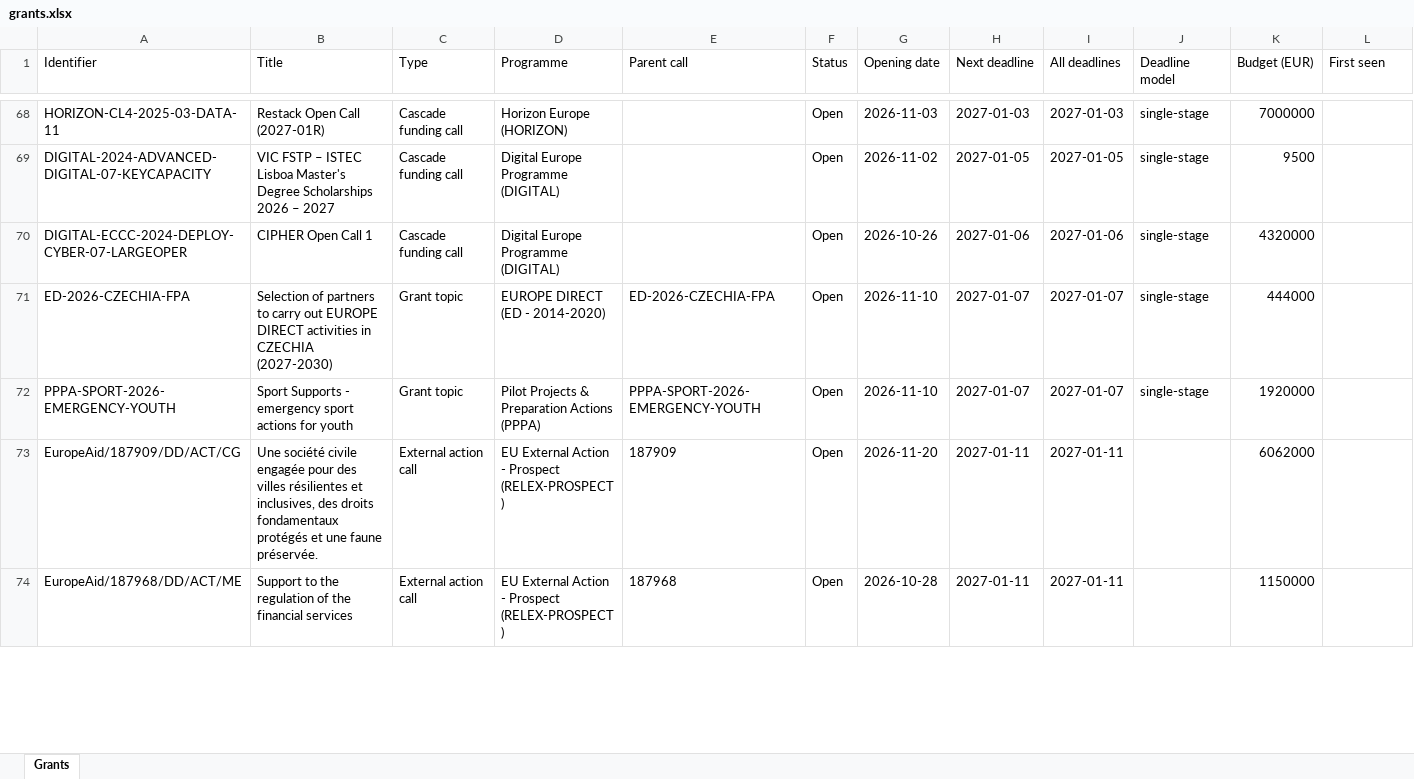
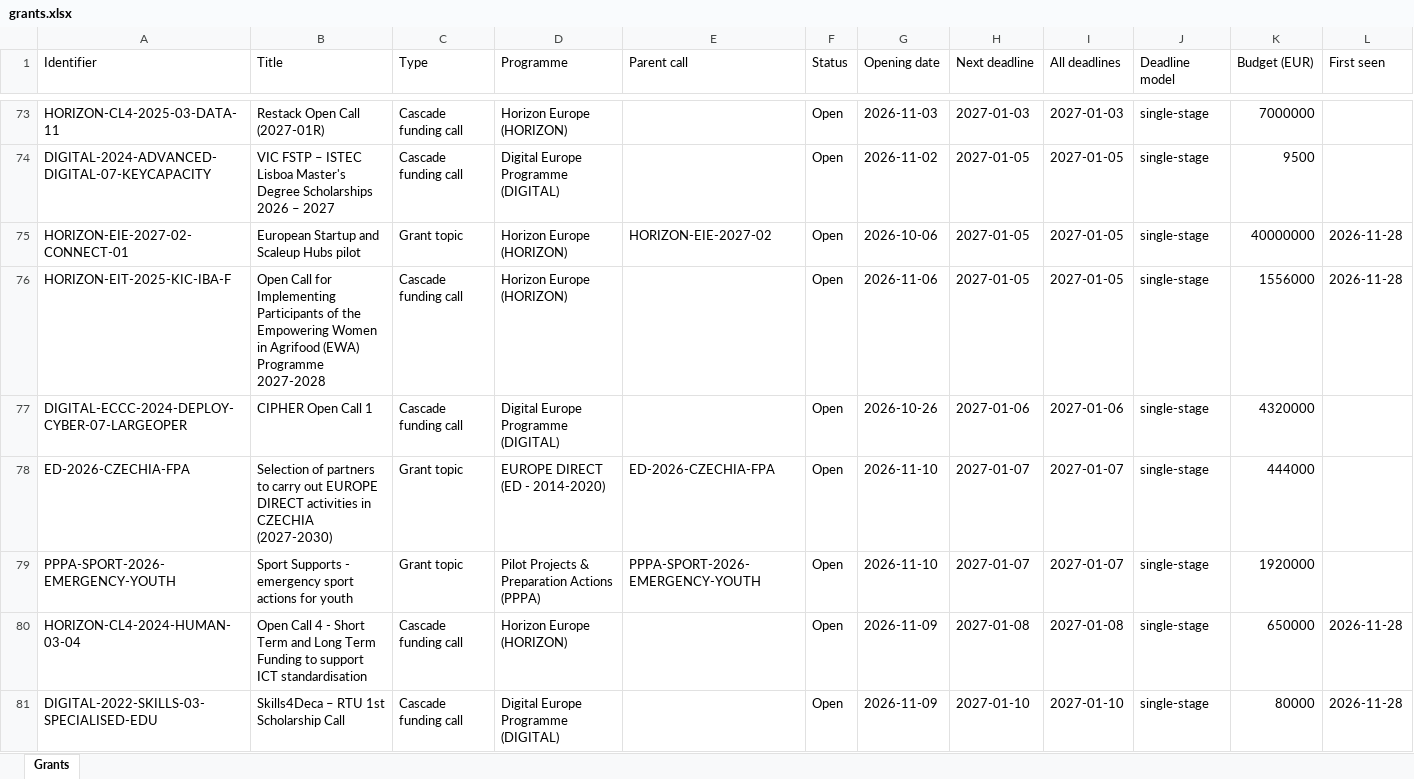
Before and after one commit to shivanshfv/eucommissiongrantsearch, an Excel workbook: docs/data/grants.xlsx, sheet Grants, drawn as a sheet; only a part is shown, gaps mark what is left out; the shorter side is filled out with more unchanged rows; values as stored, in another font and other column widths than the file's, no borders; rows hold the shown columns only; the diff covers the shown part only; the diff names each change by its address in the sheet, - before the commit and + after, or states it on an @@ line.

```diff
--- a/docs/data/grants.xlsx (sheet Grants)
+++ b/docs/data/grants.xlsx (sheet Grants)
+row 75: HORIZON-EIE-2027-02-CONNECT-01 | European Startup and Scaleup Hubs pilot | Grant topic | Horizon Europe (HORIZON) | HORIZON-EIE-2027-02 | Open | 2026-10-06 | 2027-01-05 | 2027-01-05 | single-stage | 40000000 | 2026-11-28
+row 76: HORIZON-EIT-2025-KIC-IBA-F | Open Call for Implementing Participants of the Empowering Women in Agrifood (EWA) Programme 2027-2028 | Cascade funding call | Horizon Europe (HORIZON) |  | Open | 2026-11-06 | 2027-01-05 | 2027-01-05 | single-stage | 1556000 | 2026-11-28
+row 80: HORIZON-CL4-2024-HUMAN-03-04 | Open Call 4 - Short Term and Long Term Funding to support ICT standardisation | Cascade funding call | Horizon Europe (HORIZON) |  | Open | 2026-11-09 | 2027-01-08 | 2027-01-08 | single-stage | 650000 | 2026-11-28
+row 81: DIGITAL-2022-SKILLS-03-SPECIALISED-EDU | Skills4Deca – RTU 1st Scholarship Call | Cascade funding call | Digital Europe Programme (DIGITAL) |  | Open | 2026-11-09 | 2027-01-10 | 2027-01-10 | single-stage | 80000 | 2026-11-28
```
Also changed, not shown: 44 added rows, 39 removed rows and 38 edited cells elsewhere in this sheet, 2 other files.
